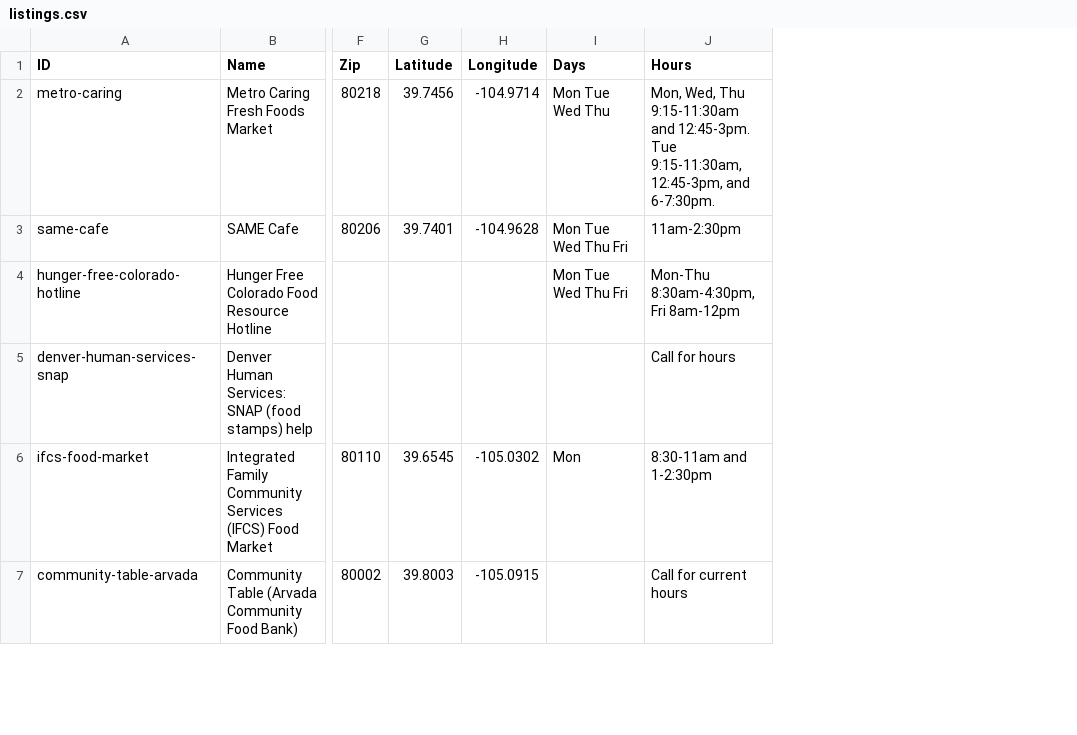
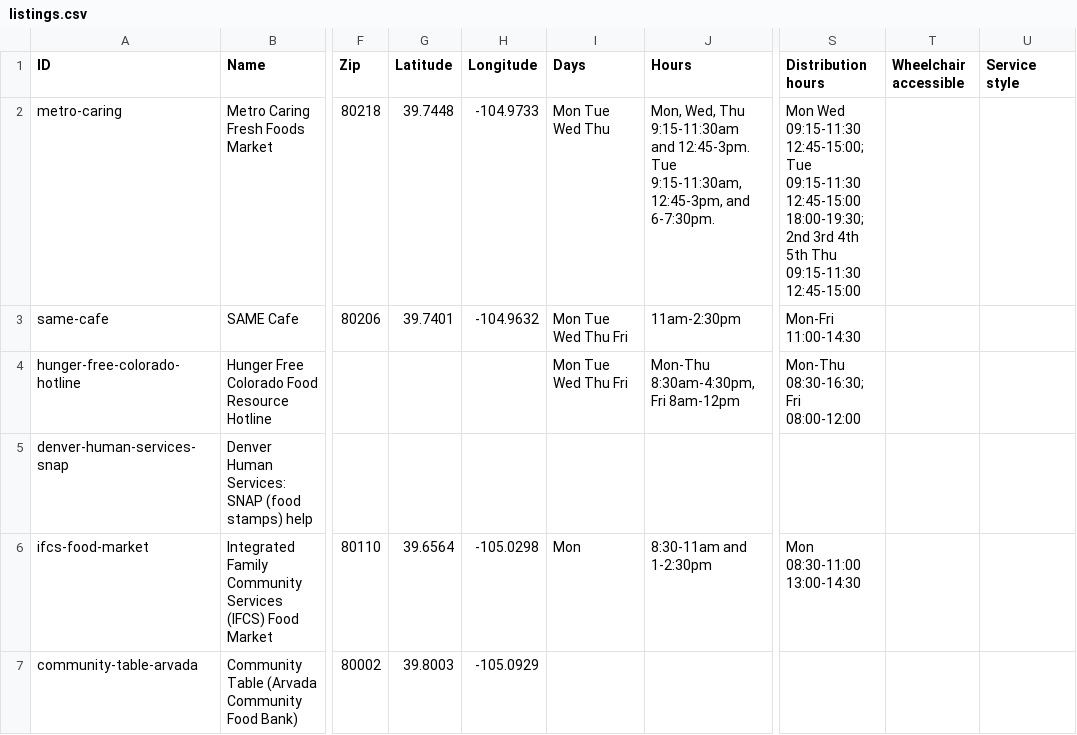
Before and after one commit to hincheylaura-eng/change-is-good-food-finder, a CSV file: listings.csv, drawn as a sheet; only a part is shown, gaps mark what is left out; the diff covers the shown part only; the diff names each change by its address in the sheet, - before the commit and + after, or states it on an @@ line.

```diff
--- a/listings.csv
+++ b/listings.csv
+column S (Distribution hours), rows 2-6: Mon Wed 09:15-11:30 12:45-15:00; Tue 09:15-11:30 12:45-15:00 18:00-19:30; 2nd 3rd 4th 5th Thu 09:15-11:30 12:45-15:00 | Mon-Fri 11:00-14:30 | Mon-Thu 08:30-16:30; Fri 08:00-12:00 |  | Mon 08:30-11:00 13:00-14:30
+column T (Wheelchair accessible), empty
+column U (Service style), empty
-G2 (Latitude): 39.7456
+G2 (Latitude): 39.7448
-H2 (Longitude): -104.9714
+H2 (Longitude): -104.9733
-H3 (Longitude): -104.9628
+H3 (Longitude): -104.9632
-J5 (Hours): Call for hours
+J5 (Hours): (empty)
-G6 (Latitude): 39.6545
+G6 (Latitude): 39.6564
-H6 (Longitude): -105.0302
+H6 (Longitude): -105.0298
-H7 (Longitude): -105.0915
+H7 (Longitude): -105.0929
-J7 (Hours): Call for current hours
+J7 (Hours): (empty)
```
Also changed, not shown: 5 added rows and 3 edited cells elsewhere in this file, 9 other files.
